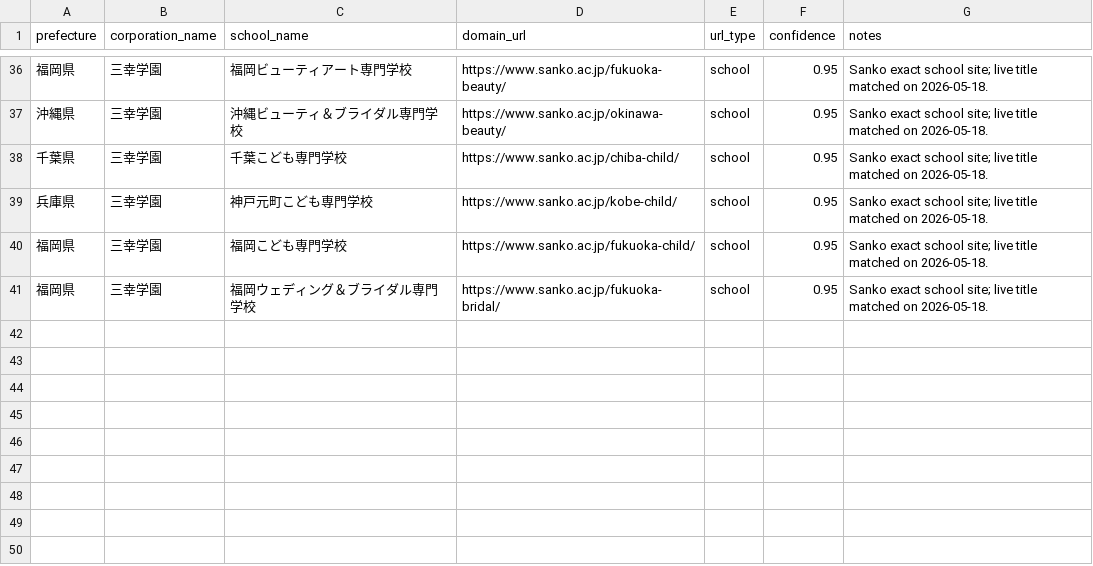
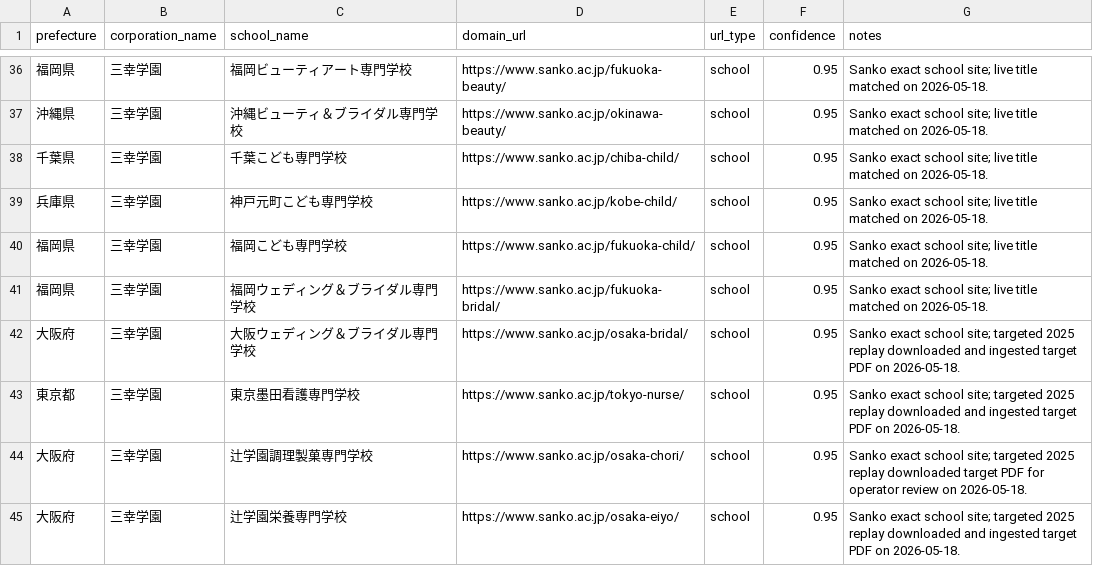
Before and after one commit to ShunmeiCho/EIDP, a CSV file: data/url-discovery/school_domain_overrides.csv, drawn as a sheet; only a part is shown, gaps mark what is left out; the diff names each change by its address in the sheet, - before the commit and + after, or states it on an @@ line.

Commit message:
fix(discovery): handle Sanko variation-selector names

```diff
--- a/data/url-discovery/school_domain_overrides.csv
+++ b/data/url-discovery/school_domain_overrides.csv
+row 42: 大阪府 | 三幸学園 | 大阪ウェディング＆ブライダル専門学校 | https://www.sanko.ac.jp/osaka-bridal/ | school | 0.95 | Sanko exact school site; targeted 2025 replay downloaded and ingested target PDF on 2026-05-18.
+row 43: 東京都 | 三幸学園 | 東京墨田看護専門学校 | https://www.sanko.ac.jp/tokyo-nurse/ | school | 0.95 | Sanko exact school site; targeted 2025 replay downloaded and ingested target PDF on 2026-05-18.
+row 44: 大阪府 | 三幸学園 | 辻学園調理製菓専門学校 | https://www.sanko.ac.jp/osaka-chori/ | school | 0.95 | Sanko exact school site; targeted 2025 replay downloaded target PDF for operator review on 2026-05-18.
+row 45: 大阪府 | 三幸学園 | 辻学園栄養専門学校 | https://www.sanko.ac.jp/osaka-eiyo/ | school | 0.95 | Sanko exact school site; targeted 2025 replay downloaded and ingested target PDF on 2026-05-18.
```
Also changed, not shown: 6 other files.
